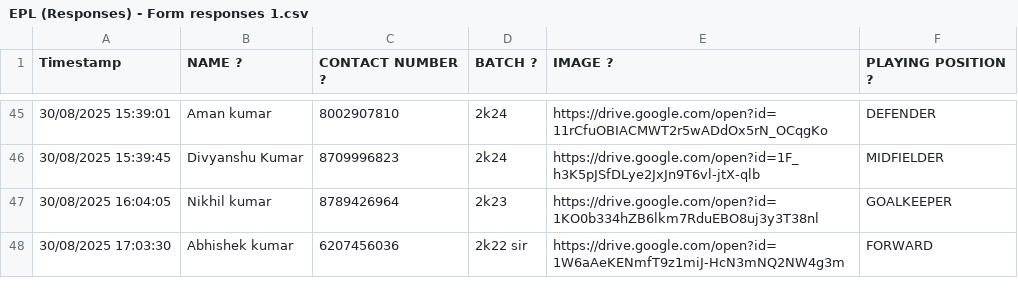
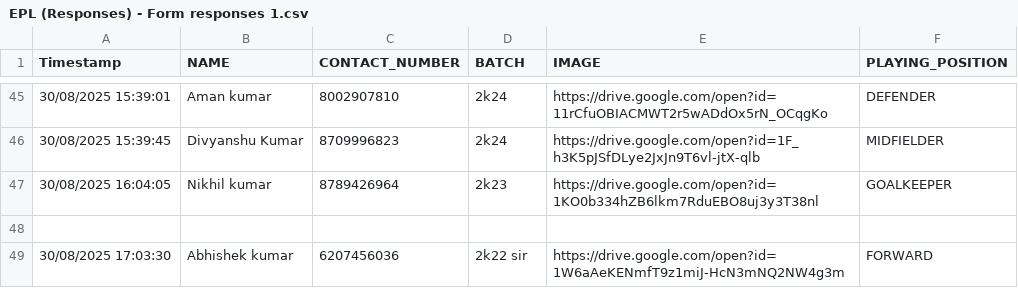
Before and after one commit to sonuk299/EPL, a CSV file: EPL (Responses) - Form responses 1.csv, drawn as a sheet; only a part is shown, gaps mark what is left out; the diff names each change by its address in the sheet, - before the commit and + after, or states it on an @@ line.

Commit message:
Update EPL (Responses) - Form responses 1.csv

```diff
--- a/EPL (Responses) - Form responses 1.csv
+++ b/EPL (Responses) - Form responses 1.csv
-B1: NAME ?
+B1: NAME
-C1: CONTACT NUMBER ?
+C1: CONTACT_NUMBER
-D1: BATCH ?
+D1: BATCH
-E1: IMAGE ?
+E1: IMAGE
-F1: PLAYING POSITION ?
+F1: PLAYING_POSITION
+row 48: (empty)
```
